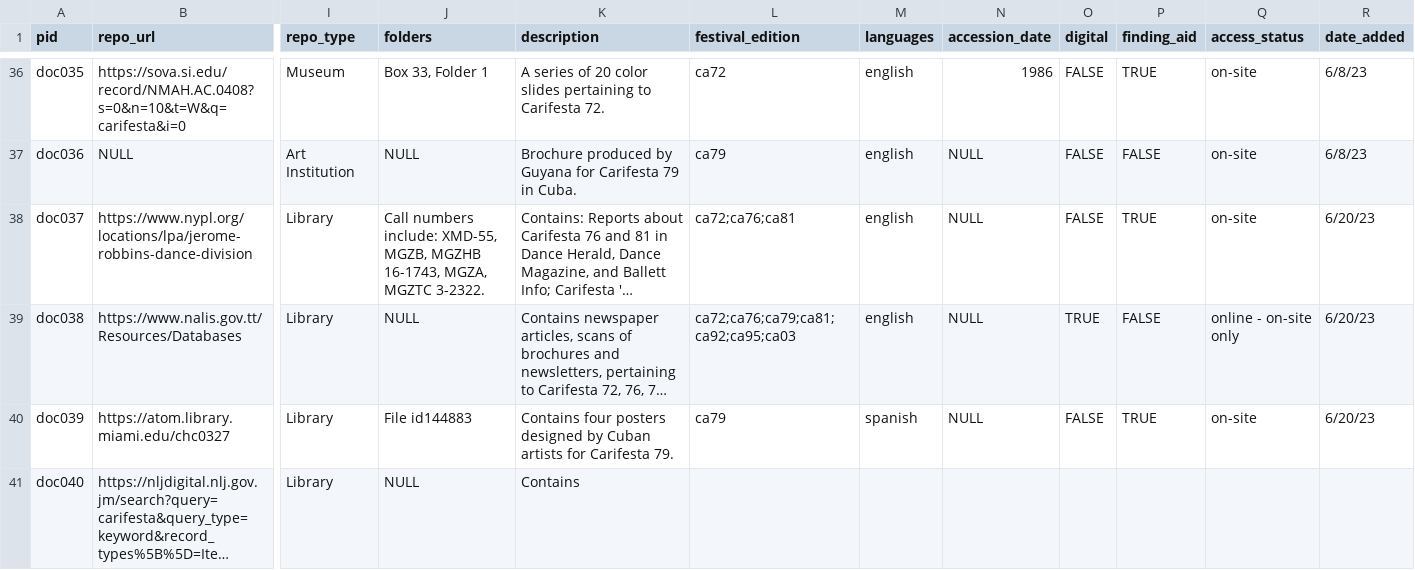
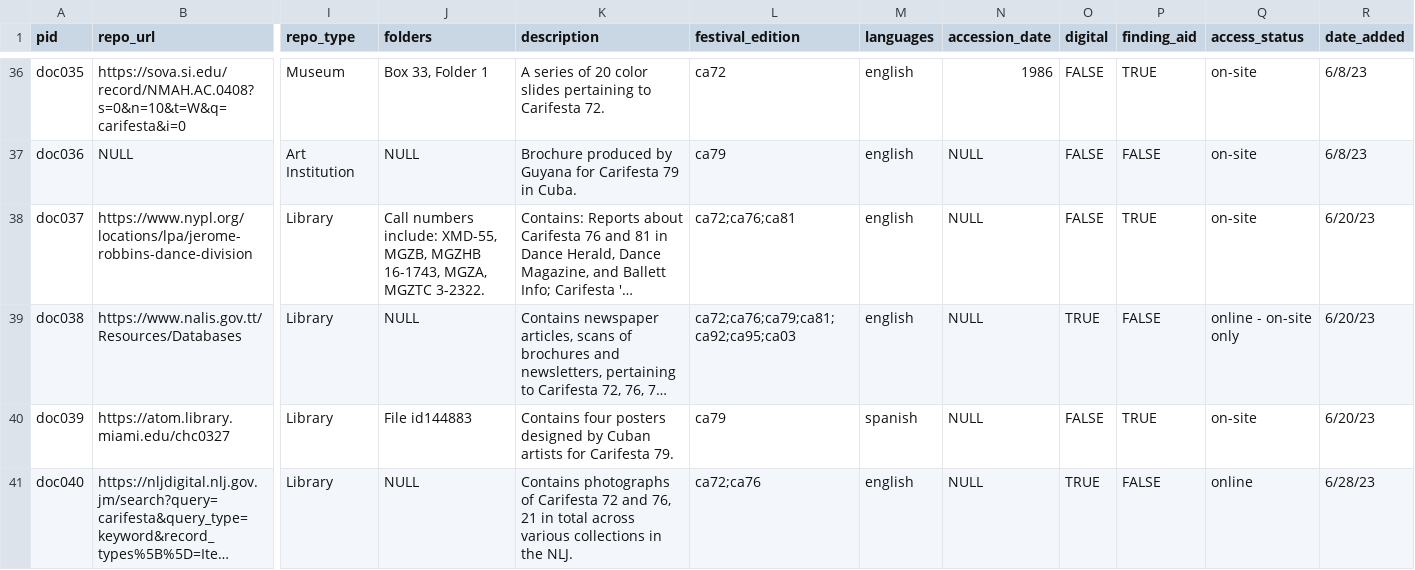
Before and after one commit to rjkooiker/carifesta-archives, a CSV file: carifesta.csv, drawn as a sheet; only a part is shown, gaps mark what is left out; long unchanged cells end in …; the diff covers the shown part only; the diff names each change by its address in the sheet, - before the commit and + after, or states it on an @@ line.

Commit message:
added records

```diff
--- a/carifesta.csv
+++ b/carifesta.csv
-K41 (description): Contains
+K41 (description): Contains photographs of Carifesta 72 and 76, 21 in total across various collections in the NLJ.
-L41 (festival_edition): (empty)
+L41 (festival_edition): ca72;ca76
-M41 (languages): (empty)
+M41 (languages): english
-N41 (accession_date): (empty)
+N41 (accession_date): NULL
-O41 (digital): (empty)
+O41 (digital): TRUE
-P41 (finding_aid): (empty)
+P41 (finding_aid): FALSE
-Q41 (access_status): (empty)
+Q41 (access_status): online
-R41 (date_added): (empty)
+R41 (date_added): 6/28/23
```
Also changed, not shown: 1 added row elsewhere in this file.
